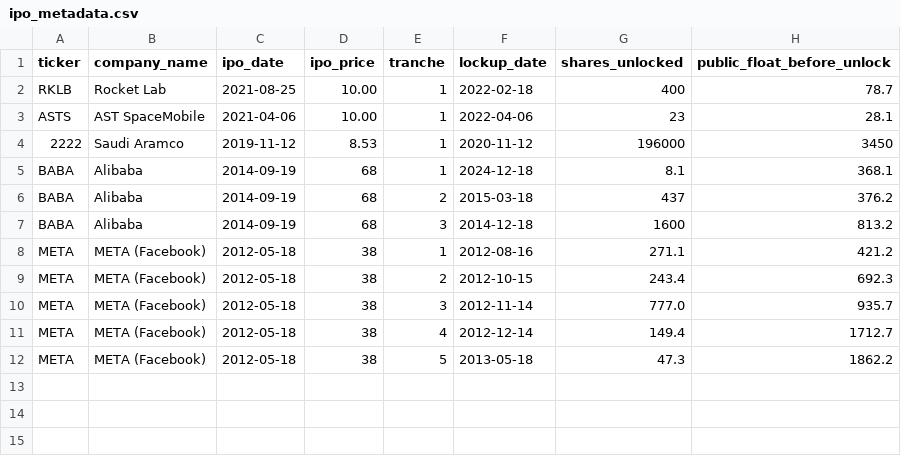
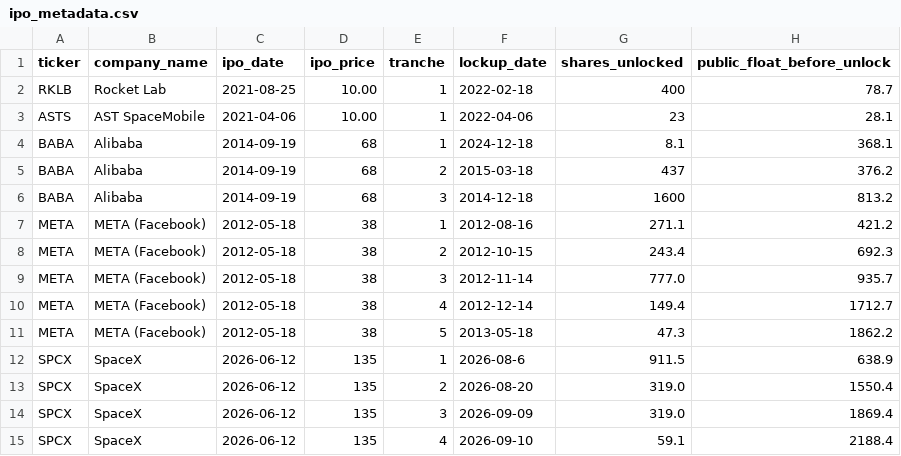
Before and after one commit to marvinismlg/ipo-lens, a CSV file: Financial Data/ipo_metadata.csv (was data/ipo_metadata.csv), drawn as a sheet.

```diff
--- a/data/ipo_metadata.csv
+++ b/Financial Data/ipo_metadata.csv
@@ -3,3 +3,2 @@ RKLB,Rocket Lab,2021-08-25,10.00,1,2022-02-18,400,78.7
 ASTS,AST SpaceMobile,2021-04-06,10.00,1,2022-04-06,23,28.1
-2222,Saudi Aramco,2019-11-12,8.53,1,2020-11-12,196000,3450
 BABA,Alibaba,2014-09-19,68,1,2024-12-18,8.1,368.1
@@ -12 +11,5 @@ META,META (Facebook),2012-05-18,38,4,2012-12-14,149.4,1712.7
 META,META (Facebook),2012-05-18,38,5,2013-05-18,47.3,1862.2
+SPCX,SpaceX,2026-06-12,135,1,2026-08-6,911.5,638.9
+SPCX,SpaceX,2026-06-12,135,2,2026-08-20,319.0,1550.4
+SPCX,SpaceX,2026-06-12,135,3,2026-09-09,319.0,1869.4
+SPCX,SpaceX,2026-06-12,135,4,2026-09-10,59.1,2188.4
```
Also changed, not shown: 19 other files.
